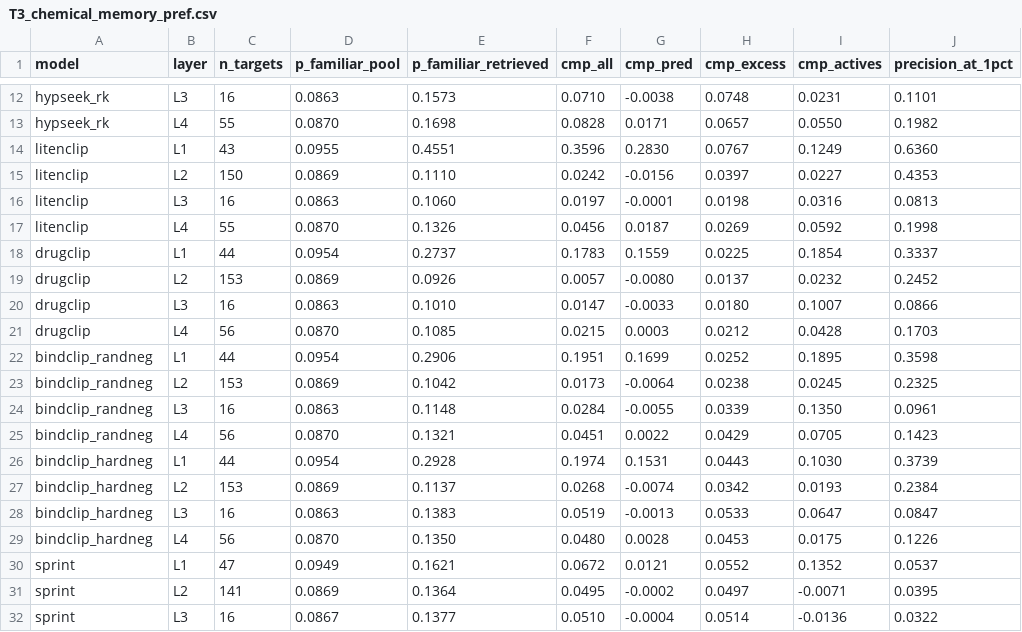
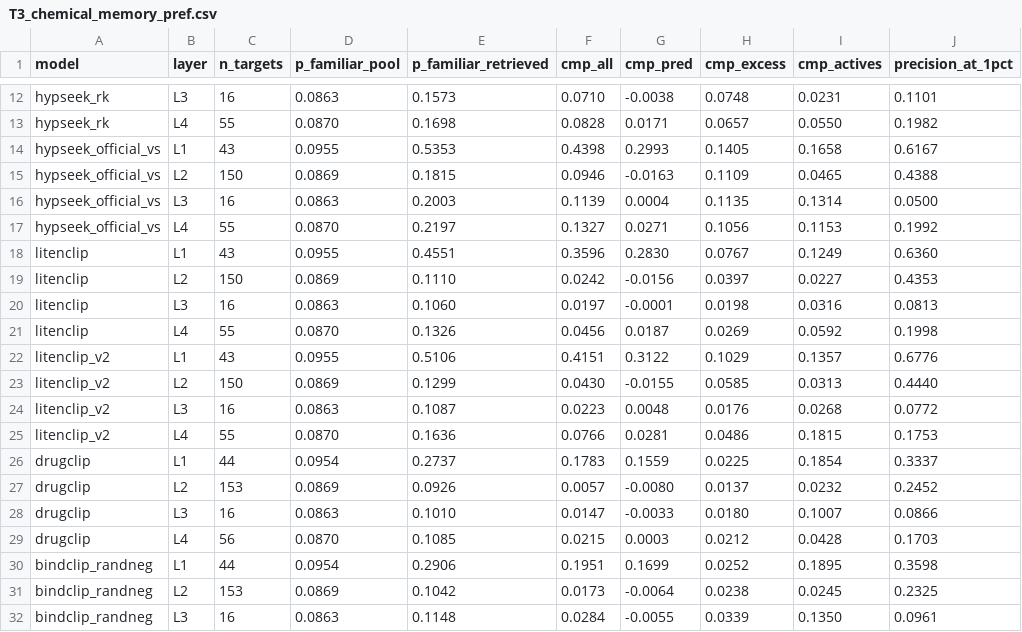
Before and after one commit to qiaochu-lab/virtual-screening, a CSV file: results/T3_chemical_memory_pref.csv, drawn as a sheet; only a part is shown, gaps mark what is left out; the shorter side is filled out with more unchanged rows; the diff names each change by its address in the sheet, - before the commit and + after, or states it on an @@ line.

```diff
--- a/results/T3_chemical_memory_pref.csv
+++ b/results/T3_chemical_memory_pref.csv
+row 14: hypseek_official_vs | L1 | 43 | 0.0955 | 0.5353 | 0.4398 | 0.2993 | 0.1405 | 0.1658 | 0.6167
+row 15: hypseek_official_vs | L2 | 150 | 0.0869 | 0.1815 | 0.0946 | -0.0163 | 0.1109 | 0.0465 | 0.4388
+row 16: hypseek_official_vs | L3 | 16 | 0.0863 | 0.2003 | 0.1139 | 0.0004 | 0.1135 | 0.1314 | 0.0500
+row 17: hypseek_official_vs | L4 | 55 | 0.0870 | 0.2197 | 0.1327 | 0.0271 | 0.1056 | 0.1153 | 0.1992
+row 22: litenclip_v2 | L1 | 43 | 0.0955 | 0.5106 | 0.4151 | 0.3122 | 0.1029 | 0.1357 | 0.6776
+row 23: litenclip_v2 | L2 | 150 | 0.0869 | 0.1299 | 0.0430 | -0.0155 | 0.0585 | 0.0313 | 0.4440
+row 24: litenclip_v2 | L3 | 16 | 0.0863 | 0.1087 | 0.0223 | 0.0048 | 0.0176 | 0.0268 | 0.0772
+row 25: litenclip_v2 | L4 | 55 | 0.0870 | 0.1636 | 0.0766 | 0.0281 | 0.0486 | 0.1815 | 0.1753
```
Also changed, not shown: results/T2_on_T3_subset.csv, results/T3_main_vsds_subset.csv, 12 other files.
